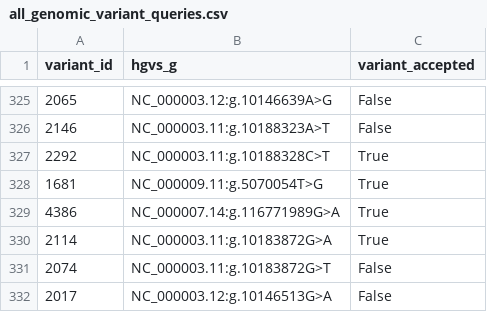
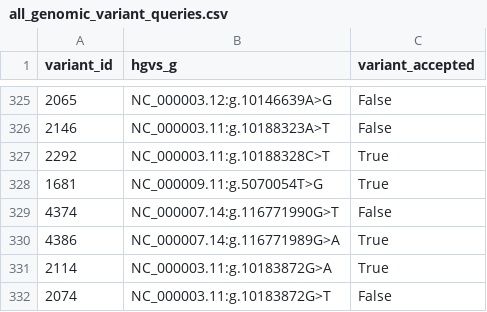
Before and after one commit to cancervariants/variation-normalization, a CSV file: notebooks/analysis/civic/all_genomic_variant_queries.csv, drawn as a sheet; only a part is shown, gaps mark what is left out; the shorter side is filled out with more unchanged rows.

```diff
--- a/notebooks/analysis/civic/all_genomic_variant_queries.csv
+++ b/notebooks/analysis/civic/all_genomic_variant_queries.csv
@@ -328,2 +328,3 @@ variant_id	hgvs_g	variant_accepted
 1681	NC_000009.11:g.5070054T>G	True
+4374	NC_000007.14:g.116771990G>T	False
 4386	NC_000007.14:g.116771989G>A	True
```
Also changed, not shown: notebooks/analysis/civic/able_to_normalize_queries.csv, notebooks/analysis/civic/all_protein_variant_queries.csv, 3 other files.
